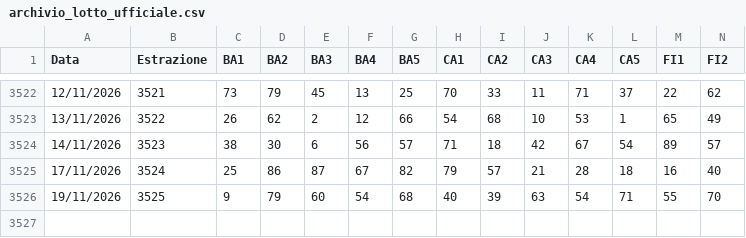
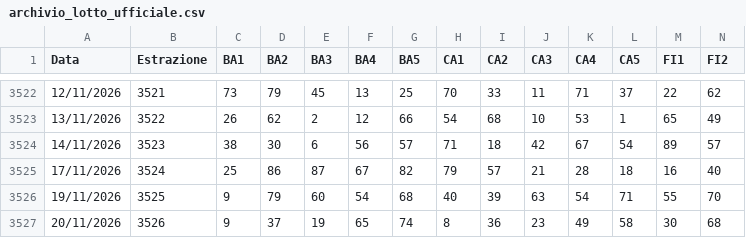
Before and after one commit to giasty78/analisi-lotto, a CSV file: archivio_lotto_ufficiale.csv, drawn as a sheet; only a part is shown, gaps mark what is left out; rows hold the shown columns only; the diff names each change by its address in the sheet, - before the commit and + after, or states it on an @@ line.

```diff
--- a/archivio_lotto_ufficiale.csv
+++ b/archivio_lotto_ufficiale.csv
+row 3527: 20/11/2026 | 3526 | 9 | 37 | 19 | 65 | 74 | 8 | 36 | 23 | 49 | 58 | 30 | 68
```
